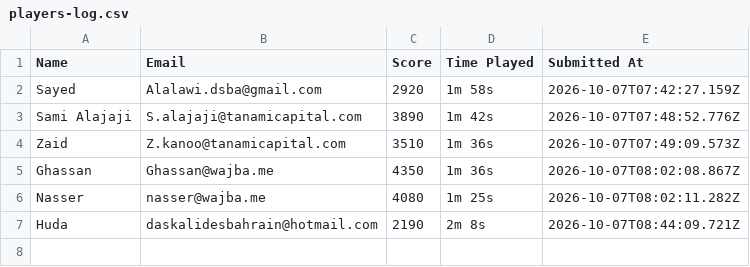
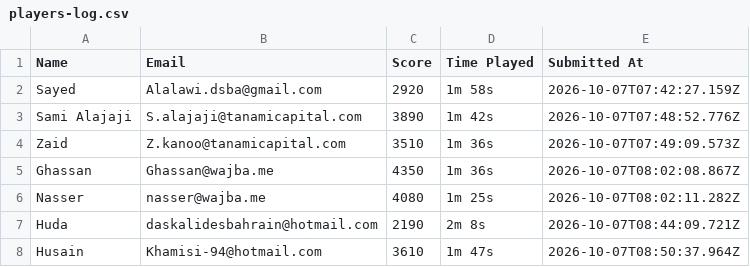
Before and after one commit to marwamhd/money2020, a CSV file: server/data/players-log.csv, drawn as a sheet.

Commit message:
Add player submission (Husain)

```diff
--- a/server/data/players-log.csv
+++ b/server/data/players-log.csv
@@ -7 +7,2 @@ Nasser,nasser@wajba.me,4080,1m 25s,2026-10-07T08:02:11.282Z
 Huda,daskalidesbahrain@hotmail.com,2190,2m 8s,2026-10-07T08:44:09.721Z
+Husain,Khamisi-94@hotmail.com,3610,1m 47s,2026-10-07T08:50:37.964Z
```
